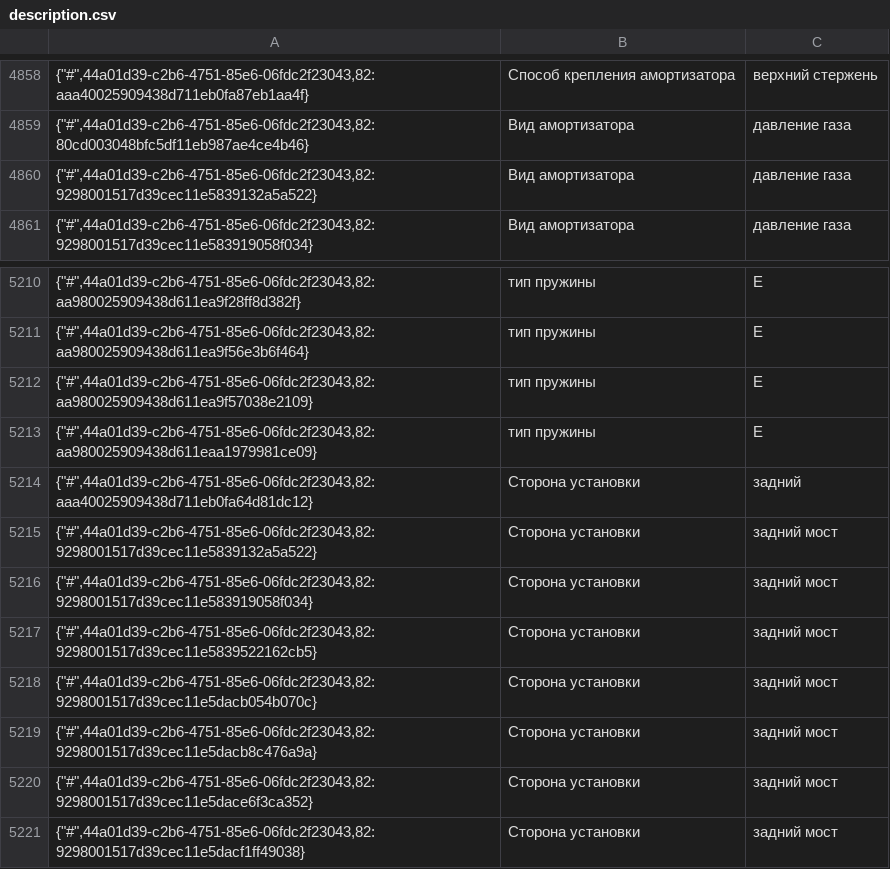
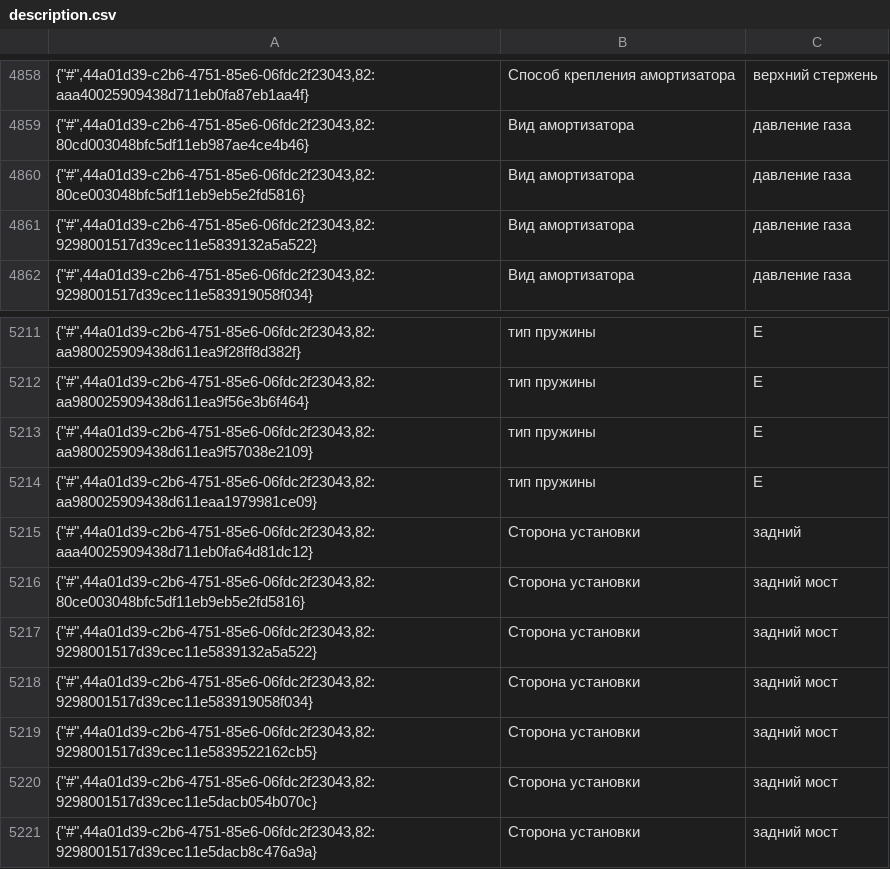
Before and after one commit to TorsionGroup/decort_shop, a CSV file: decort_shop/shop/load_data/cache/description.csv, drawn as a sheet; only a part is shown, gaps mark what is left out; the shorter side is filled out with more unchanged rows.

```diff
--- a/decort_shop/shop/load_data/cache/description.csv
+++ b/decort_shop/shop/load_data/cache/description.csv
@@ -4859,2 +4859,3 @@
 {"#",44a01d39-c2b6-4751-85e6-06fdc2f23043,82:80cd003048bfc5df11eb987ae4ce4b46}|Вид амортизатора|давление газа
+{"#",44a01d39-c2b6-4751-85e6-06fdc2f23043,82:80ce003048bfc5df11eb9eb5e2fd5816}|Вид амортизатора|давление газа
 {"#",44a01d39-c2b6-4751-85e6-06fdc2f23043,82:9298001517d39cec11e5839132a5a522}|Вид амортизатора|давление газа
@@ -5214,2 +5215,3 @@
 {"#",44a01d39-c2b6-4751-85e6-06fdc2f23043,82:aaa40025909438d711eb0fa64d81dc12}|Сторона установки|задний
+{"#",44a01d39-c2b6-4751-85e6-06fdc2f23043,82:80ce003048bfc5df11eb9eb5e2fd5816}|Сторона установки|задний мост
 {"#",44a01d39-c2b6-4751-85e6-06fdc2f23043,82:9298001517d39cec11e5839132a5a522}|Сторона установки|задний мост
```
Also changed, not shown: decort_shop/shop/load_data/cache/balances.csv, decort_shop/shop/load_data/cache/currencies.csv, 15 other files.
